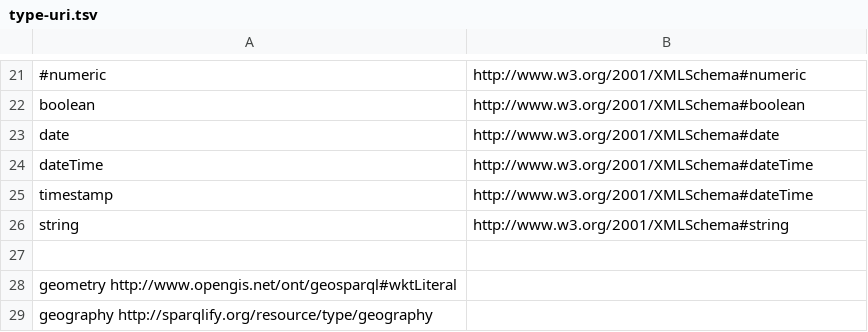
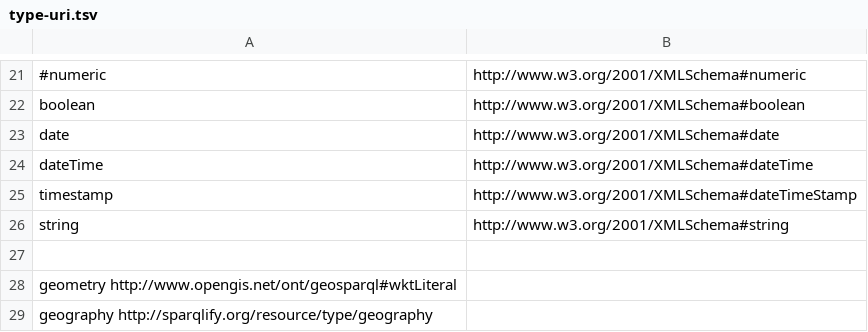
Before and after one commit to SmartDataAnalytics/Sparqlify, a TSV file: sparqlify-core/src/main/resources/type-uri.tsv, drawn as a sheet; only a part is shown, gaps mark what is left out.

```diff
--- a/sparqlify-core/src/main/resources/type-uri.tsv
+++ b/sparqlify-core/src/main/resources/type-uri.tsv
@@ -24,3 +24,3 @@ date	http://www.w3.org/2001/XMLSchema#date
 dateTime	http://www.w3.org/2001/XMLSchema#dateTime
-timestamp	http://www.w3.org/2001/XMLSchema#dateTime
+timestamp	http://www.w3.org/2001/XMLSchema#dateTimeStamp
 string	http://www.w3.org/2001/XMLSchema#string
```
Also changed, not shown: sparqlify-core/src/main/resources/type-map.h2.tsv, 6 other files.
